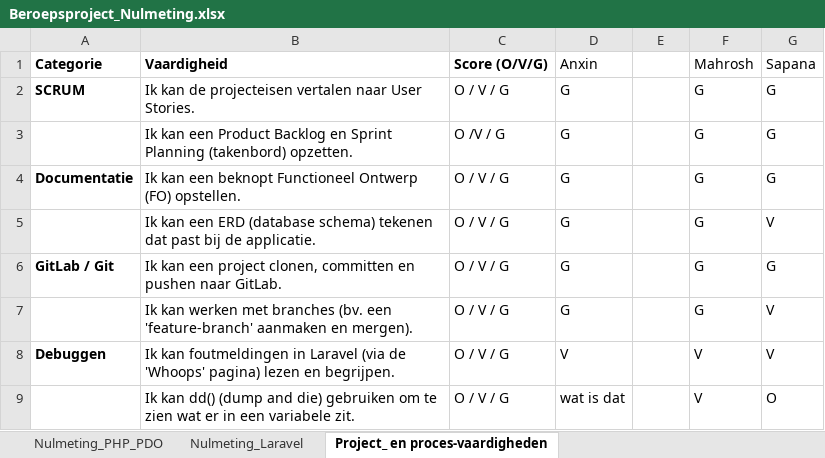
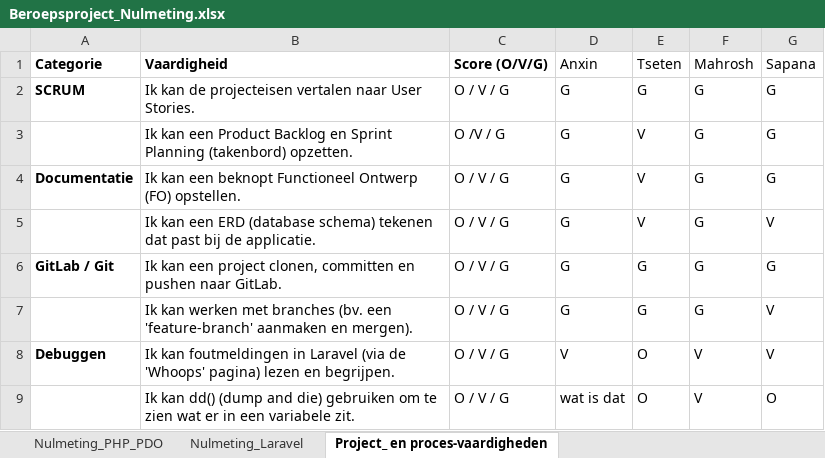
Before and after one commit to vdvvdh/JongerenKansrijker, an Excel workbook: Documentatie/Nulmetingen/Beroepsproject_Nulmeting.xlsx, sheet Project_ en proces-vaardigheden, drawn as a sheet; values as stored, in another font and other column widths than the file's, no borders; the diff names each change by its address in the sheet, - before the commit and + after, or states it on an @@ line.

Commit message:
Mijn nulmeting

```diff
--- a/Documentatie/Nulmetingen/Beroepsproject_Nulmeting.xlsx (sheet Project_ en proces-vaardigheden)
+++ b/Documentatie/Nulmetingen/Beroepsproject_Nulmeting.xlsx (sheet Project_ en proces-vaardigheden)
-E1: (empty)
+E1: Tseten
-E2 (Tseten): (empty)
+E2 (Tseten): G
-E3:E5 (Tseten): (empty)
+E3:E5 (Tseten): V
-E6:E7 (Tseten): (empty)
+E6:E7 (Tseten): G
-E8:E9 (Tseten): (empty)
+E8:E9 (Tseten): O
```
